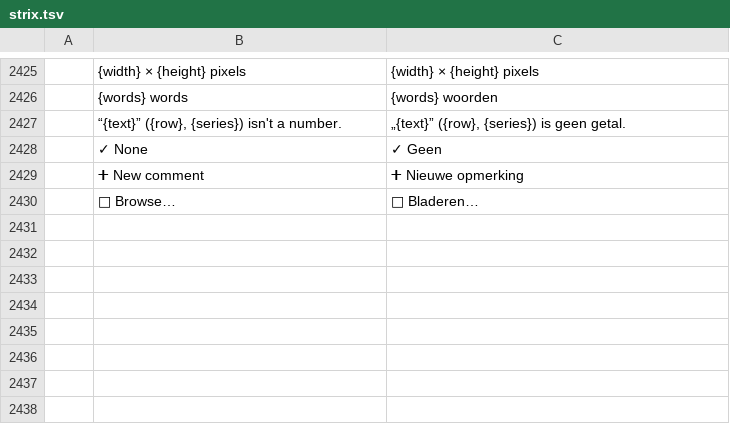
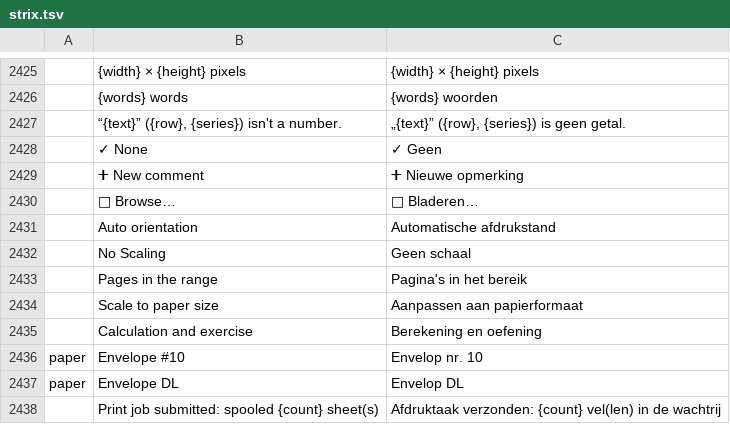
Before and after one commit to nabre/strix, a TSV file: locales/nl/strix.tsv, drawn as a sheet; only a part is shown, gaps mark what is left out; the diff names each change by its address in the sheet, - before the commit and + after, or states it on an @@ line.

```diff
--- a/locales/nl/strix.tsv
+++ b/locales/nl/strix.tsv
+row 2431:  | Auto orientation | Automatische afdrukstand
+row 2432:  | No Scaling | Geen schaal
+row 2433:  | Pages in the range | Pagina's in het bereik
+row 2434:  | Scale to paper size | Aanpassen aan papierformaat
+row 2435:  | Calculation and exercise | Berekening en oefening
+row 2436: paper | Envelope #10 | Envelop nr. 10
+row 2437: paper | Envelope DL | Envelop DL
+row 2438:  | Print job submitted: spooled {count} sheet(s) | Afdruktaak verzonden: {count} vel(len) in de wachtrij
```
Also changed, not shown: locales/bg/strix.tsv, locales/ka/strix.tsv, 25 other files.
